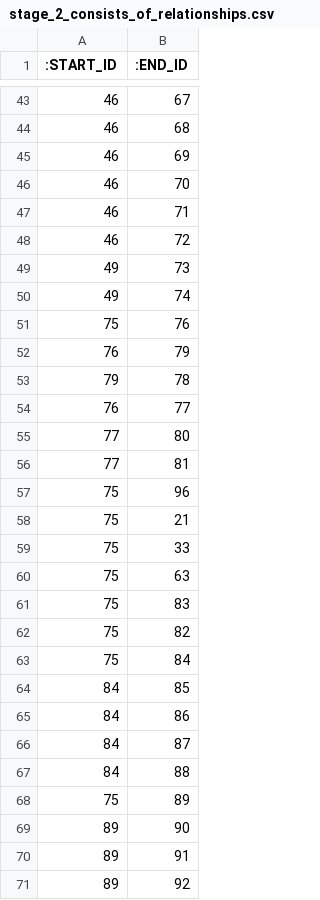
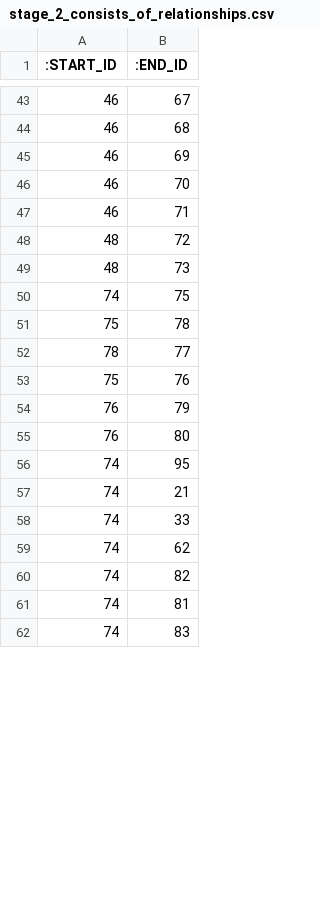
Before and after one commit to data4knowledge/biomedical_concepts, a CSV file: data/csv_load/stage_2_consists_of_relationships.csv, drawn as a sheet; only a part is shown, gaps mark what is left out; the diff covers the shown part only.

```diff
--- a/data/csv_load/stage_2_consists_of_relationships.csv
+++ b/data/csv_load/stage_2_consists_of_relationships.csv
@@ -47,25 +47,16 @@
 "46","71"
-"46","72"
-"49","73"
-"49","74"
+"48","72"
+"48","73"
+"74","75"
+"75","78"
+"78","77"
 "75","76"
 "76","79"
-"79","78"
-"76","77"
-"77","80"
-"77","81"
-"75","96"
-"75","21"
-"75","33"
-"75","63"
-"75","83"
-"75","82"
-"75","84"
-"84","85"
-"84","86"
-"84","87"
-"84","88"
-"75","89"
-"89","90"
-"89","91"
-"89","92"
+"76","80"
+"74","95"
+"74","21"
+"74","33"
+"74","62"
+"74","82"
+"74","81"
+"74","83"
```
Also changed, not shown: 23 added rows, 15 removed rows and 7 edited cells elsewhere in this file, data/csv_load/stage_2_canonical_data_type_nodes.csv, data/csv_load/stage_2_canonical_node_nodes.csv, 5 other files.
